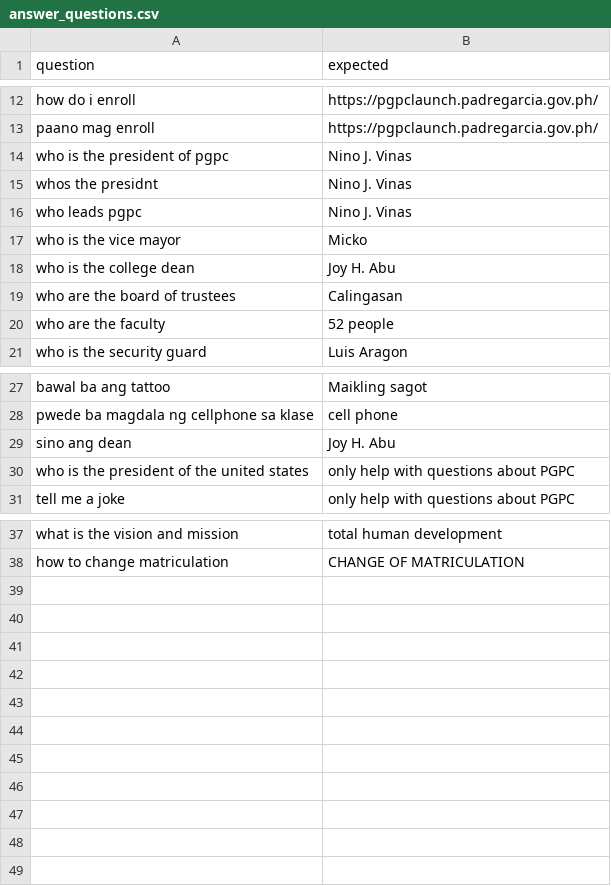
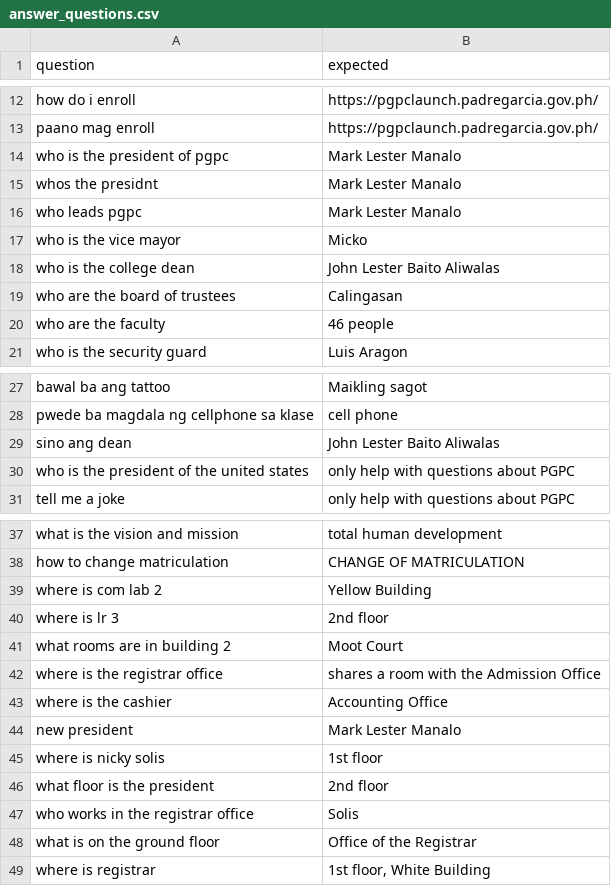
Before and after one commit to kakarot558/pgpc-chatbot, a CSV file: data/eval/answer_questions.csv, drawn as a sheet; only a part is shown, gaps mark what is left out.

```diff
--- a/data/eval/answer_questions.csv
+++ b/data/eval/answer_questions.csv
@@ -13,9 +13,9 @@ how do i enroll,https://pgpclaunch.padregarcia.gov.ph/
 paano mag enroll,https://pgpclaunch.padregarcia.gov.ph/
-who is the president of pgpc,Nino J. Vinas
-whos the presidnt,Nino J. Vinas
-who leads pgpc,Nino J. Vinas
+who is the president of pgpc,Mark Lester Manalo
+whos the presidnt,Mark Lester Manalo
+who leads pgpc,Mark Lester Manalo
 who is the vice mayor,Micko
-who is the college dean,Joy H. Abu
+who is the college dean,John Lester Baito Aliwalas
 who are the board of trustees,Calingasan
-who are the faculty,52 people
+who are the faculty,46 people
 who is the security guard,Luis Aragon
@@ -28,3 +28,3 @@ bawal ba ang tattoo,Maikling sagot
 pwede ba magdala ng cellphone sa klase,cell phone
-sino ang dean,Joy H. Abu
+sino ang dean,John Lester Baito Aliwalas
 who is the president of the united states,only help with questions about PGPC
@@ -38 +38,12 @@ what is the vision and mission,total human development
 how to change matriculation,CHANGE OF MATRICULATION
+where is com lab 2,Yellow Building
+where is lr 3,2nd floor
+what rooms are in building 2,Moot Court
+where is the registrar office,shares a room with the Admission Office
+where is the cashier,Accounting Office
+new president,Mark Lester Manalo
+where is nicky solis,1st floor
+what floor is the president,2nd floor
+who works in the registrar office,Solis
+what is on the ground floor,Office of the Registrar
+where is registrar,"1st floor, White Building"
```
Also changed, not shown: 16 other files.
